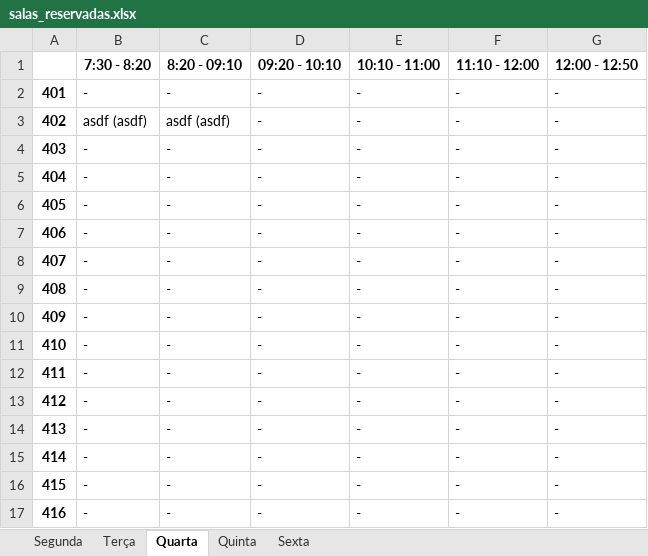
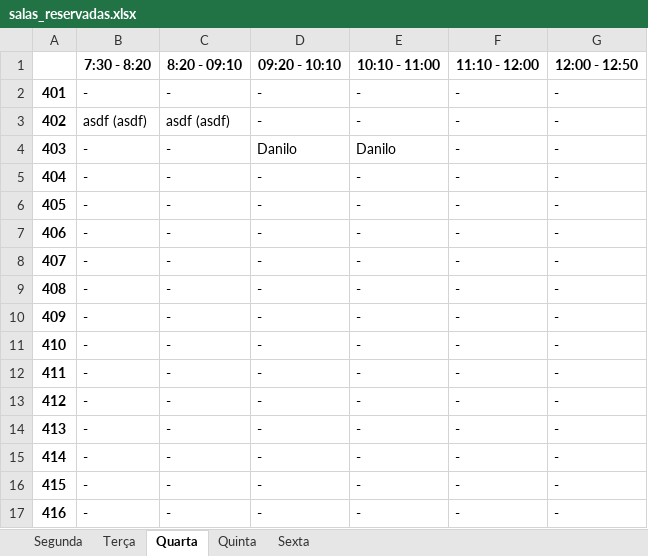
Before and after one commit to DaniloSovano/Sistema_de_alocacao_de_sala, an Excel workbook: salas_reservadas.xlsx, sheet Quarta, drawn as a sheet; values as stored, in another font and other column widths than the file's, no borders; the diff names each change by its address in the sheet, - before the commit and + after, or states it on an @@ line.

```diff
--- a/salas_reservadas.xlsx (sheet Quarta)
+++ b/salas_reservadas.xlsx (sheet Quarta)
-D4 (09:20 - 10:10): -
+D4 (09:20 - 10:10): Danilo
-E4 (10:10 - 11:00): -
+E4 (10:10 - 11:00): Danilo
```
Also changed, not shown: sheet Segunda, 1 other file.
